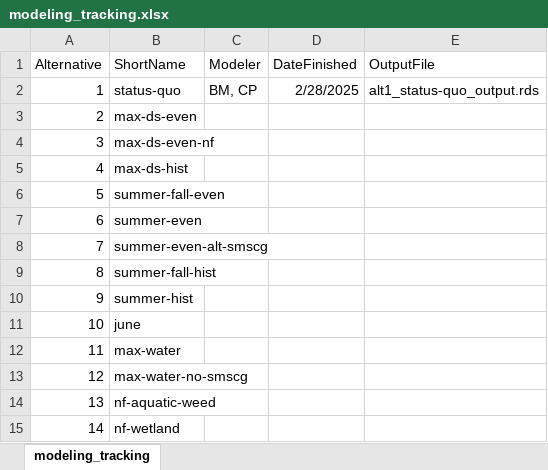
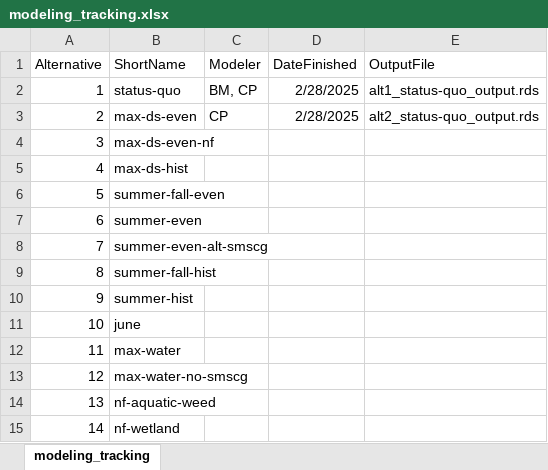
Before and after one commit to BDO-Science/ds-ibmr-2025, an Excel workbook: docs/modeling_tracking.xlsx, sheet modeling_tracking, drawn as a sheet; values as stored, in another font and other column widths than the file's, no borders; the diff names each change by its address in the sheet, - before the commit and + after, or states it on an @@ line.

Commit message:
added alt 2

```diff
--- a/docs/modeling_tracking.xlsx (sheet modeling_tracking)
+++ b/docs/modeling_tracking.xlsx (sheet modeling_tracking)
-C3 (Modeler): (empty)
+C3 (Modeler): CP
-D3 (DateFinished): (empty)
+D3 (DateFinished): 2/28/2025
-E3 (OutputFile): (empty)
+E3 (OutputFile): alt2_status-quo_output.rds
```
